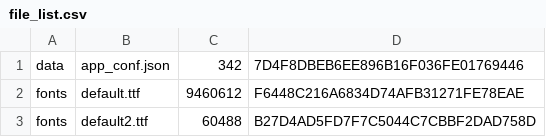
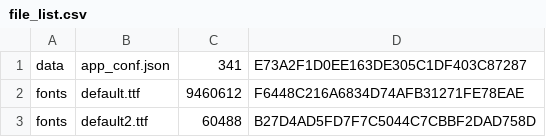
Before and after one commit to nguyenhuy5997/stoneDesigner, a CSV file: default/raw/data/file_list.csv, drawn as a sheet; only a part is shown.

```diff
--- a/default/raw/data/file_list.csv
+++ b/default/raw/data/file_list.csv
@@ -1,2 +1,2 @@
-data,app_conf.json,342,7D4F8DBEB6EE896B16F036FE01769446
+data,app_conf.json,341,E73A2F1D0EE163DE305C1DF403C87287
 fonts,default.ttf,9460612,F6448C216A6834D74AFB31271FE78EAE
```
Also changed, not shown: 2 other files.
